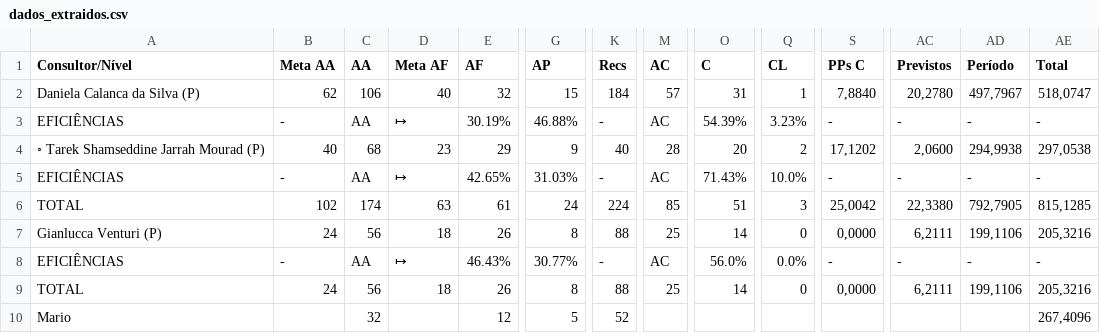
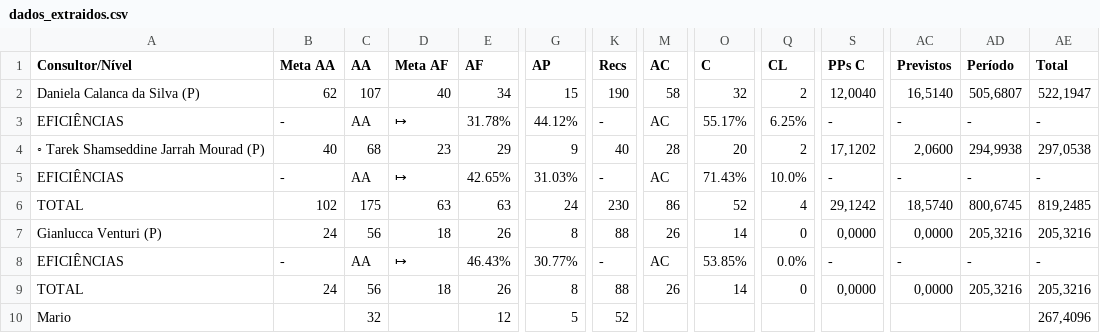
Before and after one commit to officew1goiania/gestaoavista2, a CSV file: dados_extraidos.csv, drawn as a sheet; only a part is shown, gaps mark what is left out; the diff names each change by its address in the sheet, - before the commit and + after, or states it on an @@ line.

```diff
--- a/dados_extraidos.csv
+++ b/dados_extraidos.csv
-C2 (AA): 106
+C2 (AA): 107
-E2 (AF): 32
+E2 (AF): 34
-K2 (Recs): 184
+K2 (Recs): 190
-M2 (AC): 57
+M2 (AC): 58
-O2 (C): 31
+O2 (C): 32
-Q2 (CL): 1
+Q2 (CL): 2
-S2 (PPs C): 7,8840
+S2 (PPs C): 12,0040
-AC2 (Previstos): 20,2780
+AC2 (Previstos): 16,5140
-AD2 (Período): 497,7967
+AD2 (Período): 505,6807
-AE2 (Total): 518,0747
+AE2 (Total): 522,1947
-E3 (AF): 30.19%
+E3 (AF): 31.78%
-G3 (AP): 46.88%
+G3 (AP): 44.12%
-O3 (C): 54.39%
+O3 (C): 55.17%
-Q3 (CL): 3.23%
+Q3 (CL): 6.25%
-C6 (AA): 174
+C6 (AA): 175
-E6 (AF): 61
+E6 (AF): 63
-K6 (Recs): 224
+K6 (Recs): 230
-M6 (AC): 85
+M6 (AC): 86
-O6 (C): 51
+O6 (C): 52
-Q6 (CL): 3
+Q6 (CL): 4
-S6 (PPs C): 25,0042
+S6 (PPs C): 29,1242
-AC6 (Previstos): 22,3380
+AC6 (Previstos): 18,5740
-AD6 (Período): 792,7905
+AD6 (Período): 800,6745
-AE6 (Total): 815,1285
+AE6 (Total): 819,2485
-M7 (AC): 25
+M7 (AC): 26
-AC7 (Previstos): 6,2111
+AC7 (Previstos): 0,0000
-AD7 (Período): 199,1106
+AD7 (Período): 205,3216
-O8 (C): 56.0%
+O8 (C): 53.85%
-M9 (AC): 25
+M9 (AC): 26
-AC9 (Previstos): 6,2111
+AC9 (Previstos): 0,0000
-AD9 (Período): 199,1106
+AD9 (Período): 205,3216
```
Also changed, not shown: dados_semana.csv, ranking_muapd.csv, 2 other files.
